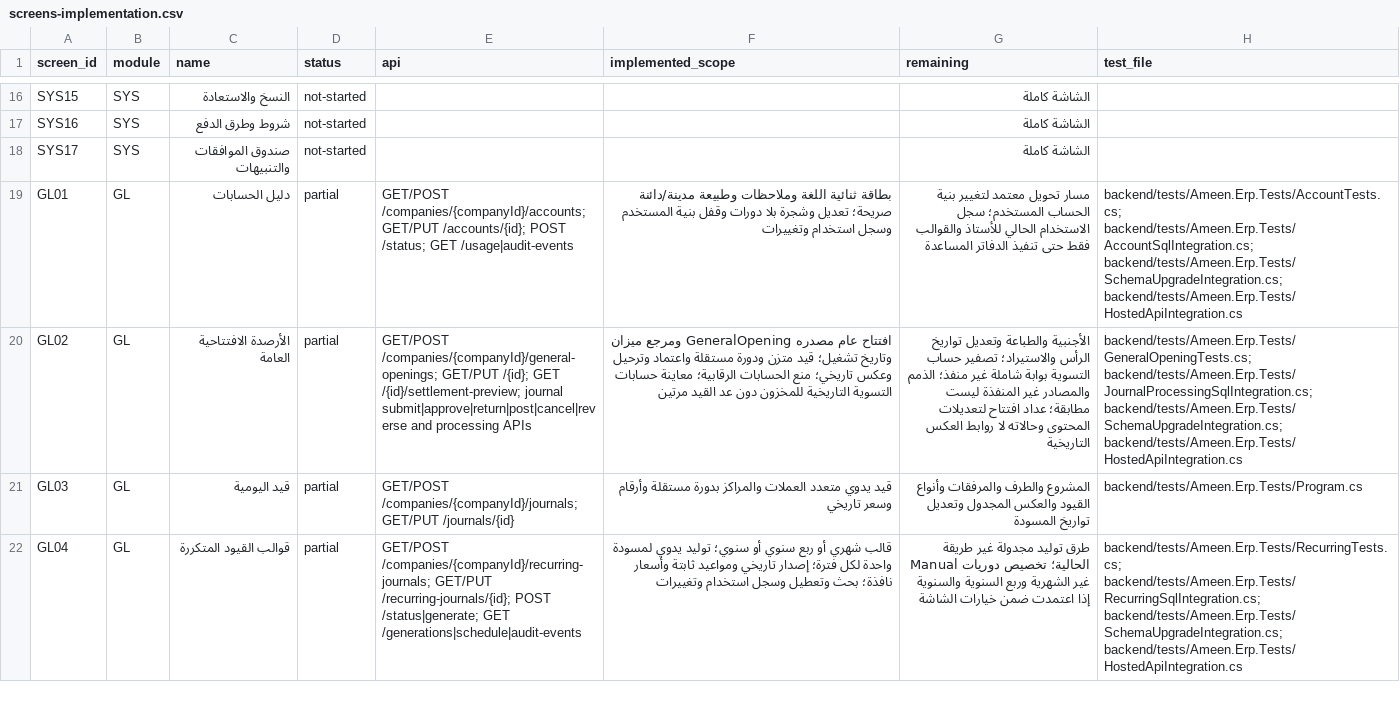
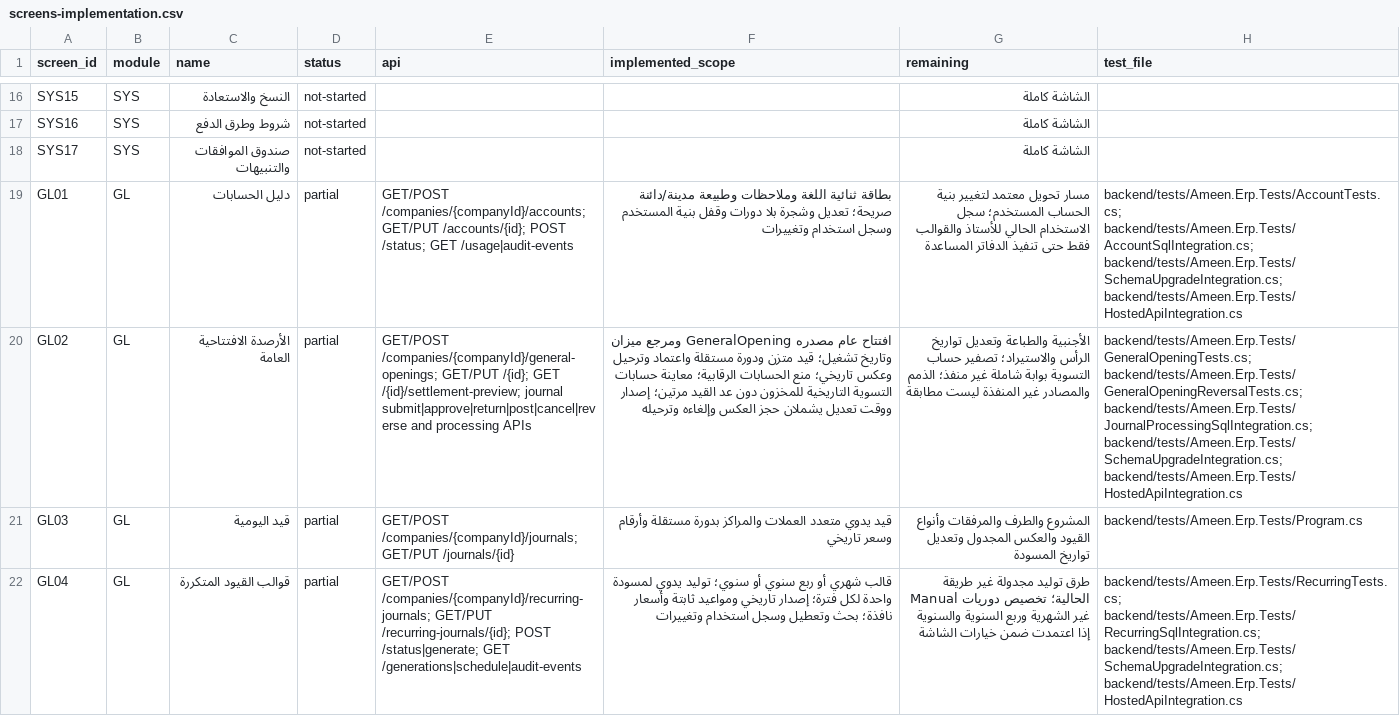
Before and after one commit to ameenalqershi/ameen-erp, a CSV file: docs/backend/screens-implementation.csv, drawn as a sheet; only a part is shown, gaps mark what is left out; the diff names each change by its address in the sheet, - before the commit and + after, or states it on an @@ line.

Commit message:
temp: complete GL02 reversal revision tracking with atomic audit and regression coverage

```diff
--- a/docs/backend/screens-implementation.csv
+++ b/docs/backend/screens-implementation.csv
-F20 (implemented_scope): …عد القيد مرتين
+F20 (implemented_scope): …عد القيد مرتين؛ إصدار ووقت تعديل يشملان حجز العكس وإلغاءه وترحيله
-G20 (remaining): …المنفذة ليست مطابقة؛ عداد افتتاح لتعديلات المحتوى وحالاته لا روابط العكس التاريخية
+G20 (remaining): …المنفذة ليست مطابقة
-H20 (test_file): backend/tests/Ameen.Erp.Tests/GeneralOpeningTests.cs; backend/tests/Ameen.Erp.Tests/JournalProcessingSqlIntegration.cs; backend/tests/Ameen.Erp.Tests/SchemaUpgradeIntegration.cs;…
+H20 (test_file): backend/tests/Ameen.Erp.Tests/GeneralOpeningTests.cs; backend/tests/Ameen.Erp.Tests/GeneralOpeningReversalTests.cs; backend/tests/Ameen.Erp.Tests/JournalProcessingSqlIntegration.cs; backend/tests/Ameen.Erp.Tests/SchemaUpgradeIntegration.cs;…
```
Also changed, not shown: docs/backend/fields-implementation.csv, 13 other files.
